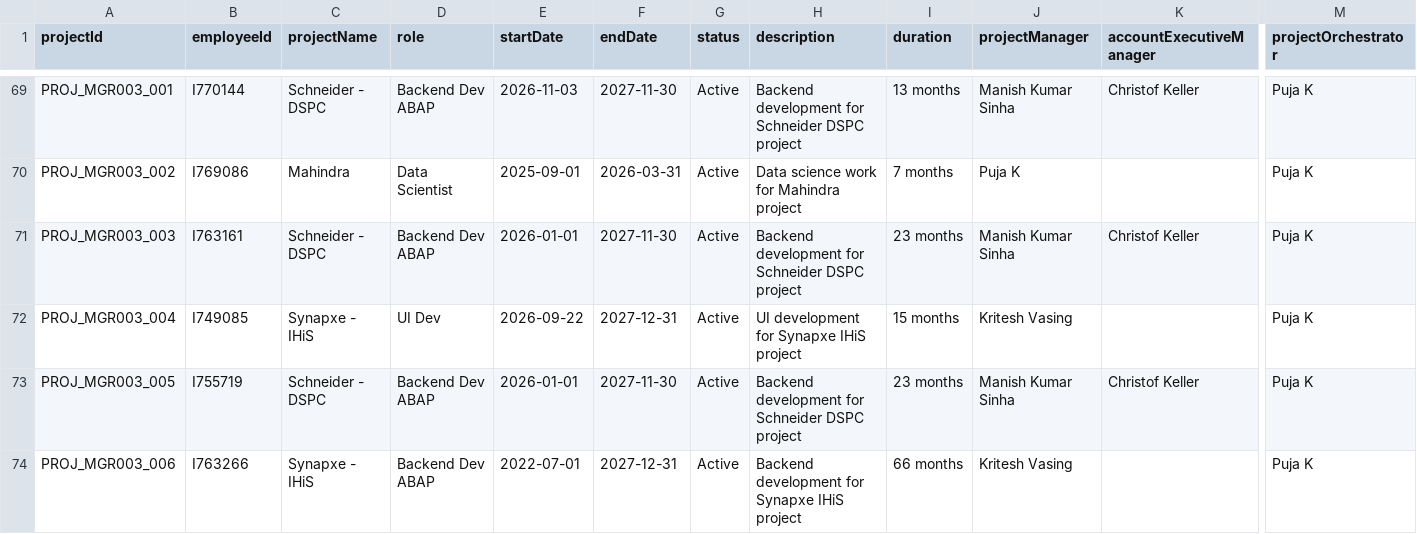
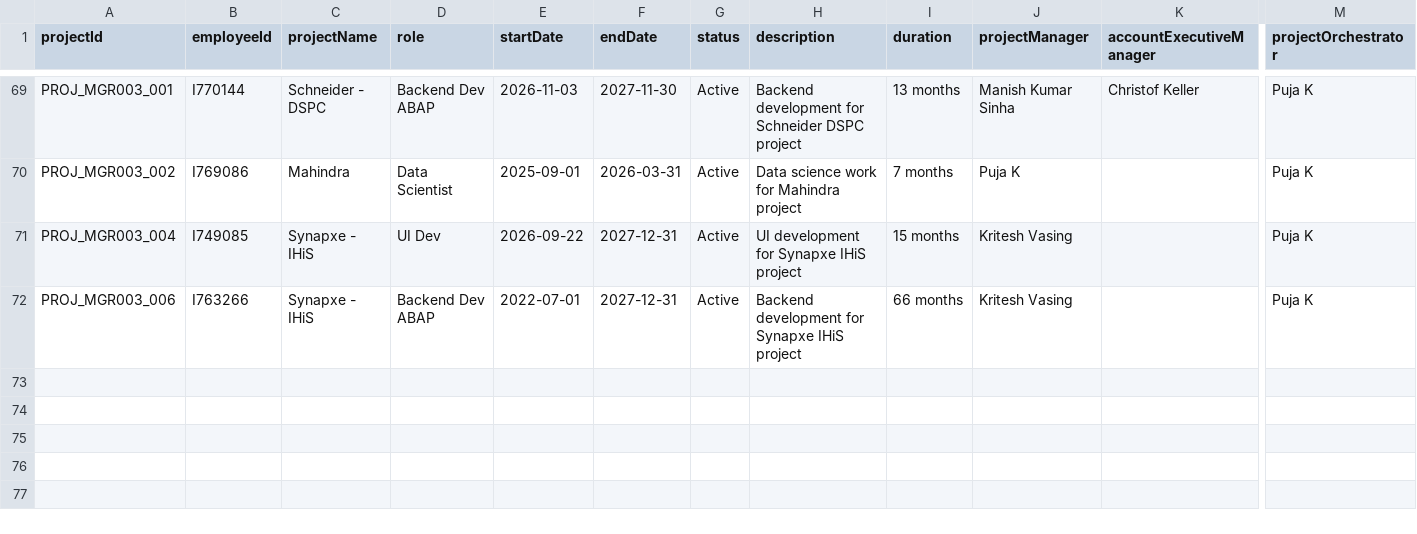
Before and after one commit to anjankumarssse24-dev/SkillSphere, a CSV file: db/data/skillsphere-Projects.csv, drawn as a sheet; only a part is shown, gaps mark what is left out; rows hold the shown columns only; the diff names each change by its address in the sheet, - before the commit and + after, or states it on an @@ line.

Commit message:
changed gantt chart, addedd manager project adding option

```diff
--- a/db/data/skillsphere-Projects.csv
+++ b/db/data/skillsphere-Projects.csv
-row 71: PROJ_MGR003_003 | I763161 | Schneider - DSPC | Backend Dev ABAP | 2026-01-01 | 2027-11-30 | Active | Backend development for Schneider DSPC project | 23 months | Manish Kumar Sinha | Christof Keller | Puja K
-row 73: PROJ_MGR003_005 | I755719 | Schneider - DSPC | Backend Dev ABAP | 2026-01-01 | 2027-11-30 | Active | Backend development for Schneider DSPC project | 23 months | Manish Kumar Sinha | Christof Keller | Puja K
```
Also changed, not shown: 24 other files.
